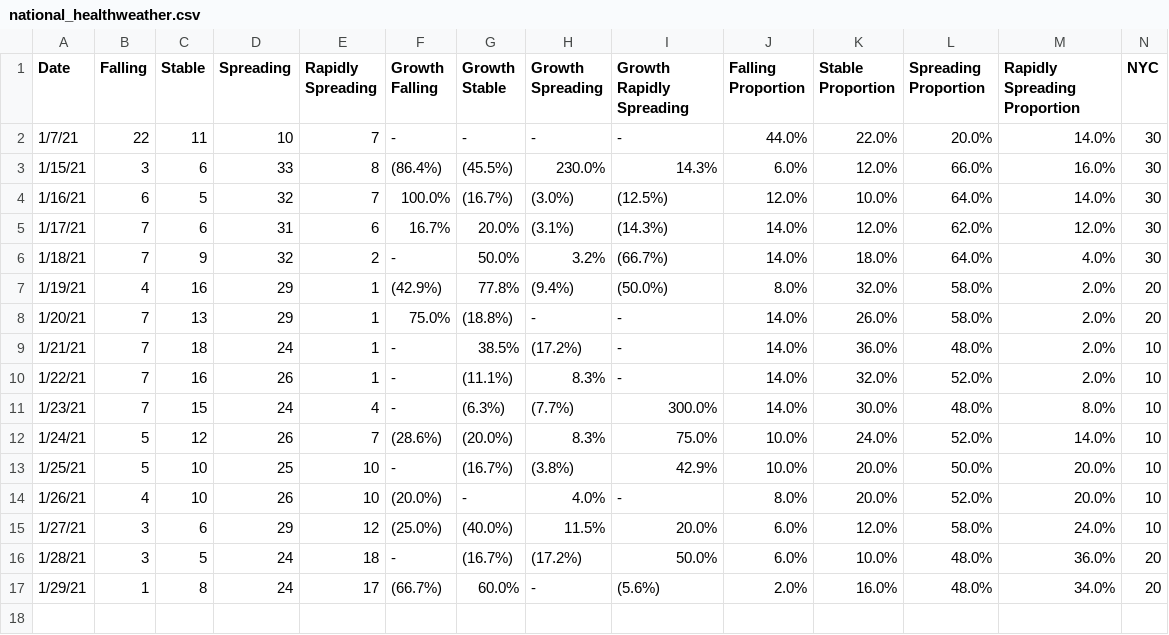
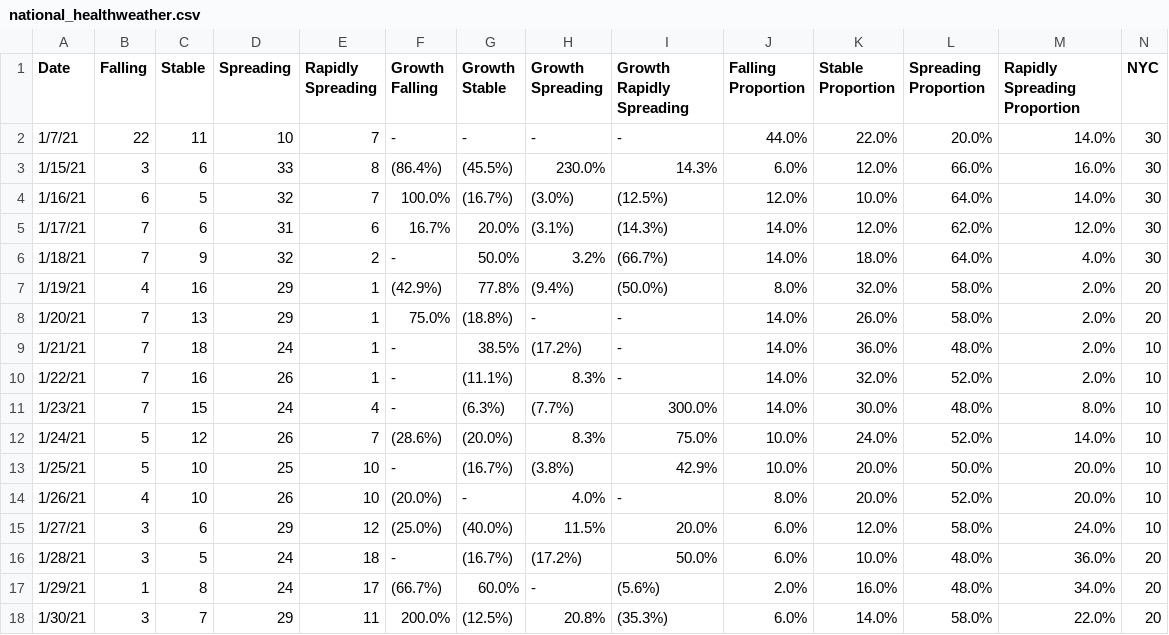
Before and after one commit to violettracker/nyutracker, a CSV file: dynamic/national_healthweather.csv, drawn as a sheet; only a part is shown; rows hold the shown columns only; the diff names each change by its address in the sheet, - before the commit and + after, or states it on an @@ line.

```diff
--- a/dynamic/national_healthweather.csv
+++ b/dynamic/national_healthweather.csv
+row 18: 1/30/21 | 3 | 7 | 29 | 11 | 200.0% | (12.5%) | 20.8% | (35.3%) | 6.0% | 14.0% | 58.0% | 22.0% | 20
```
Also changed, not shown: dynamic/national_healthweather_recent.csv.
